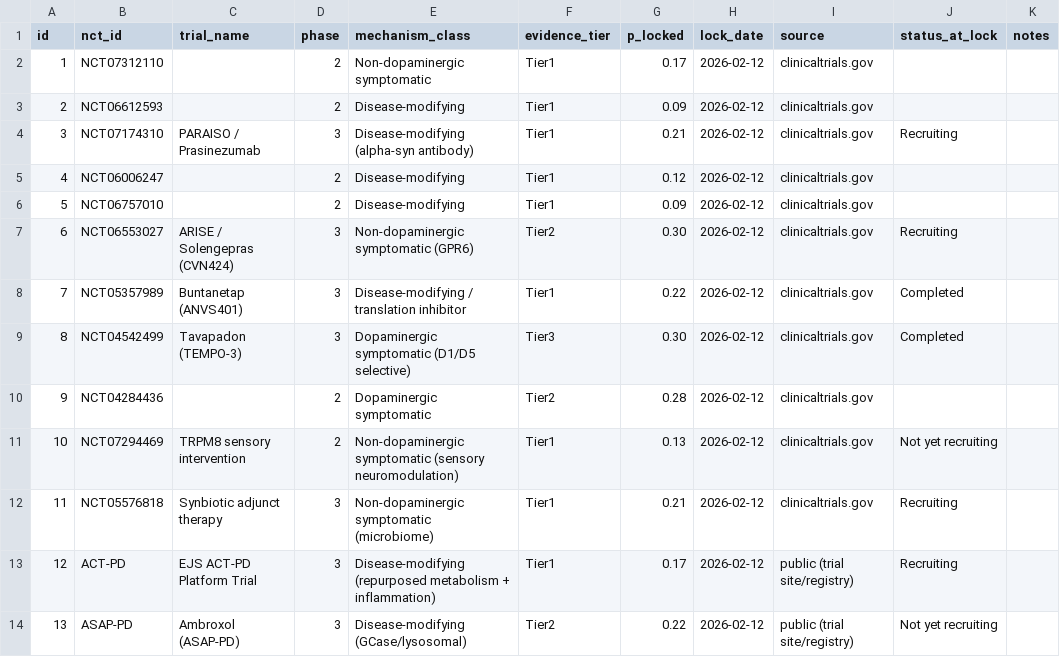
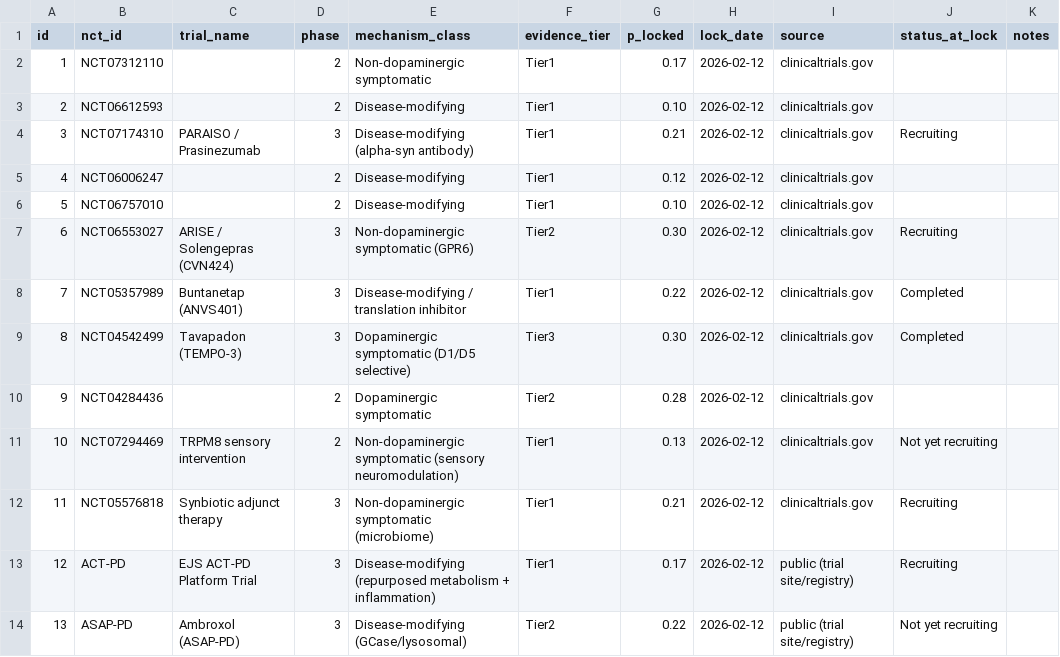
Before and after one commit to NickLeko/NeuroForecast, a CSV file: data/locked_predictions.csv, drawn as a sheet.

Commit message:
Update locked_predictions.csv

```diff
--- a/data/locked_predictions.csv
+++ b/data/locked_predictions.csv
@@ -2,6 +2,6 @@ id,nct_id,trial_name,phase,mechanism_class,evidence_tier,p_locked,lock_date,sour
 1,NCT07312110,,2,Non-dopaminergic symptomatic,Tier1,0.17,2026-02-12,clinicaltrials.gov,,
-2,NCT06612593,,2,Disease-modifying,Tier1,0.09,2026-02-12,clinicaltrials.gov,,
+2,NCT06612593,,2,Disease-modifying,Tier1,0.10,2026-02-12,clinicaltrials.gov,,
 3,NCT07174310,PARAISO / Prasinezumab,3,Disease-modifying (alpha-syn antibody),Tier1,0.21,2026-02-12,clinicaltrials.gov,Recruiting,
 4,NCT06006247,,2,Disease-modifying,Tier1,0.12,2026-02-12,clinicaltrials.gov,,
-5,NCT06757010,,2,Disease-modifying,Tier1,0.09,2026-02-12,clinicaltrials.gov,,
+5,NCT06757010,,2,Disease-modifying,Tier1,0.10,2026-02-12,clinicaltrials.gov,,
 6,NCT06553027,ARISE / Solengepras (CVN424),3,Non-dopaminergic symptomatic (GPR6),Tier2,0.30,2026-02-12,clinicaltrials.gov,Recruiting,
```
